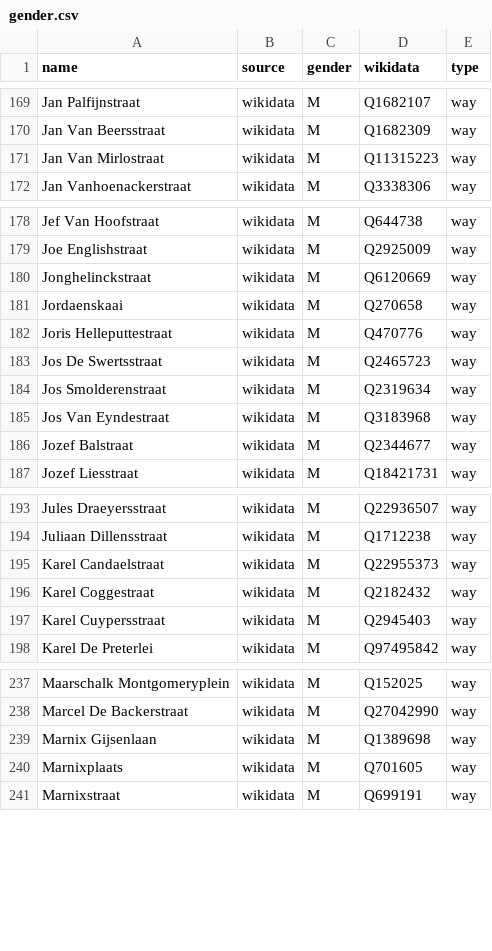
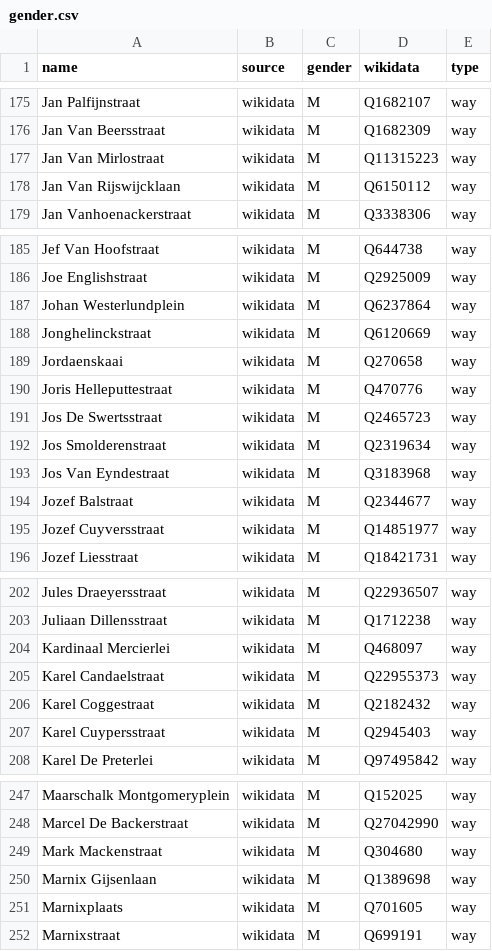
Before and after one commit to EqualStreetNames/equalstreetnames-antwerpen, a CSV file: data/gender.csv, drawn as a sheet; only a part is shown, gaps mark what is left out; the diff covers the shown part only; the diff names each change by its address in the sheet, - before the commit and + after, or states it on an @@ line.

```diff
--- a/data/gender.csv
+++ b/data/gender.csv
+row 178: Jan Van Rijswijcklaan | wikidata | M | Q6150112 | way
+row 187: Johan Westerlundplein | wikidata | M | Q6237864 | way
+row 195: Jozef Cuyversstraat | wikidata | M | Q14851977 | way
+row 204: Kardinaal Mercierlei | wikidata | M | Q468097 | way
+row 249: Mark Mackenstraat | wikidata | M | Q304680 | way
```
Also changed, not shown: 9 added rows elsewhere in this file, data/other.csv, 3 other files.
